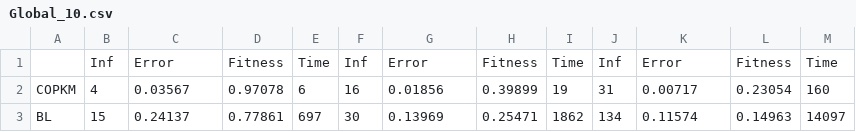
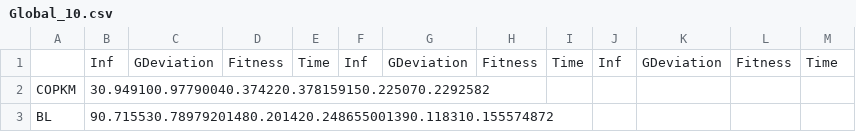
Before and after one commit to Balrrach/PAR, a CSV file: results/Global_10.csv, drawn as a sheet.

```diff
--- a/results/Global_10.csv
+++ b/results/Global_10.csv
@@ -1,3 +1,3 @@
-,Inf,Error,Fitness,Time,Inf,Error,Fitness,Time,Inf,Error,Fitness,Time
-COPKM,4,0.03567,0.97078,6,16,0.01856,0.39899,19,31,0.00717,0.23054,160
-BL,15,0.24137,0.77861,697,30,0.13969,0.25471,1862,134,0.11574,0.14963,14097
+,Inf,GDeviation,Fitness,Time,Inf,GDeviation,Fitness,Time,Inf,GDeviation,Fitness,Time
+COPKM,30.949100.97790040.374220.378159150.225070.2292582
+BL,90.715530.78979201480.201420.248655001390.118310.155574872
```
Also changed, not shown: results/BL_10.csv, results/BL_20.csv, 26 other files.
